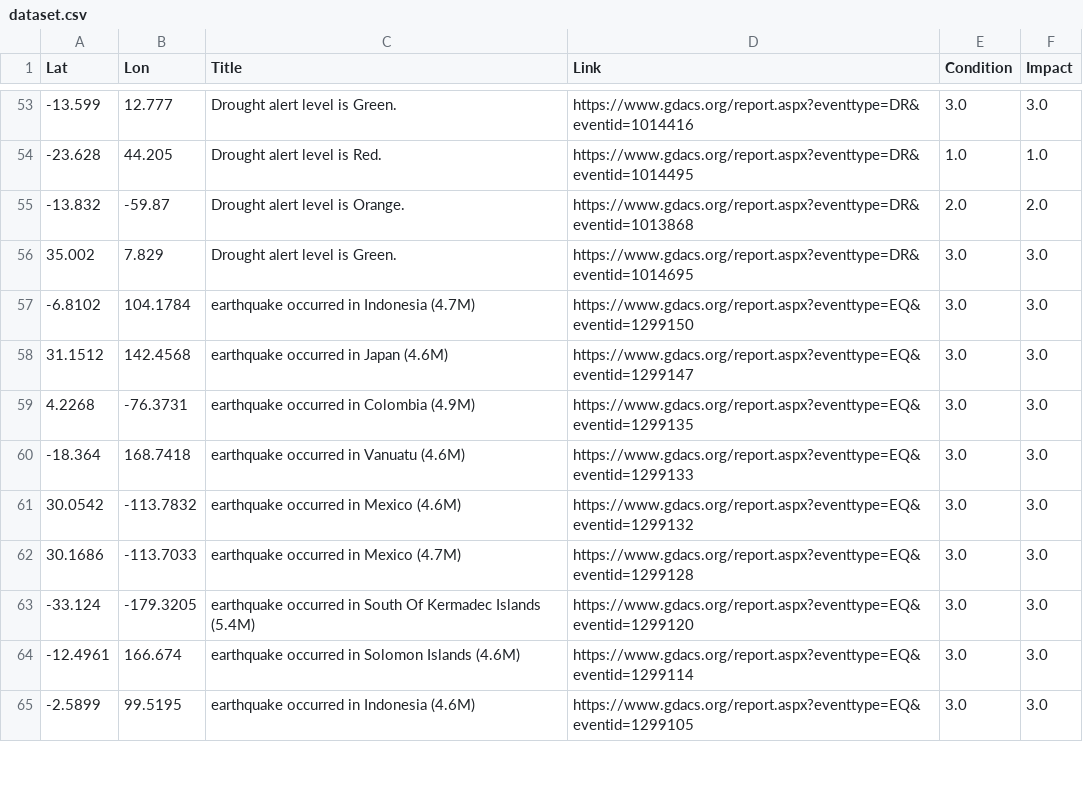
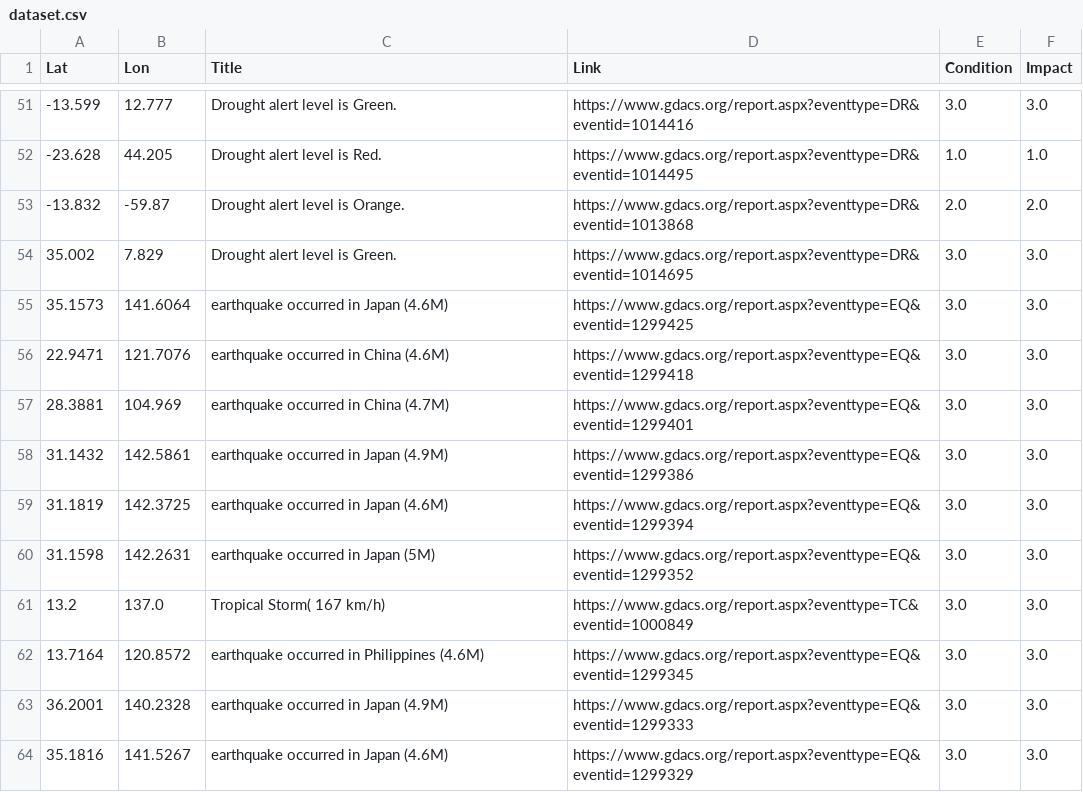
Before and after one commit to antonio-hickey/gDash, a CSV file: app/data/events/dataset.csv, drawn as a sheet; only a part is shown, gaps mark what is left out; the diff covers the shown part only.

```diff
--- a/app/data/events/dataset.csv
+++ b/app/data/events/dataset.csv
@@ -56,10 +54,11 @@ Lat,Lon,Title,Link,Condition,Impact
 35.002,7.829,Drought alert level is Green.,https://www.gdacs.org/report.aspx?eventtype=DR&eventid=1014695,3.0,3.0
--6.8102,104.1784,earthquake occurred in Indonesia (4.7M),https://www.gdacs.org/report.aspx?eventtype=EQ&eventid=1299150,3.0,3.0
-31.1512,142.4568,earthquake occurred in Japan (4.6M),https://www.gdacs.org/report.aspx?eventtype=EQ&eventid=1299147,3.0,3.0
-4.2268,-76.3731,earthquake occurred in Colombia (4.9M),https://www.gdacs.org/report.aspx?eventtype=EQ&eventid=1299135,3.0,3.0
--18.364,168.7418,earthquake occurred in Vanuatu (4.6M),https://www.gdacs.org/report.aspx?eventtype=EQ&eventid=1299133,3.0,3.0
-30.0542,-113.7832,earthquake occurred in Mexico (4.6M),https://www.gdacs.org/report.aspx?eventtype=EQ&eventid=1299132,3.0,3.0
-30.1686,-113.7033,earthquake occurred in Mexico (4.7M),https://www.gdacs.org/report.aspx?eventtype=EQ&eventid=1299128,3.0,3.0
--33.124,-179.3205,earthquake occurred in South Of Kermadec Islands (5.4M),https://www.gdacs.org/report.aspx?eventtype=EQ&eventid=1299120,3.0,3.0
--12.4961,166.674,earthquake occurred in Solomon Islands (4.6M),https://www.gdacs.org/report.aspx?eventtype=EQ&eventid=1299114,3.0,3.0
--2.5899,99.5195,earthquake occurred in Indonesia (4.6M),https://www.gdacs.org/report.aspx?eventtype=EQ&eventid=1299105,3.0,3.0
+35.1573,141.6064,earthquake occurred in Japan (4.6M),https://www.gdacs.org/report.aspx?eventtype=EQ&eventid=1299425,3.0,3.0
+22.9471,121.7076,earthquake occurred in China (4.6M),https://www.gdacs.org/report.aspx?eventtype=EQ&eventid=1299418,3.0,3.0
+28.3881,104.969,earthquake occurred in China (4.7M),https://www.gdacs.org/report.aspx?eventtype=EQ&eventid=1299401,3.0,3.0
+31.1432,142.5861,earthquake occurred in Japan (4.9M),https://www.gdacs.org/report.aspx?eventtype=EQ&eventid=1299386,3.0,3.0
+31.1819,142.3725,earthquake occurred in Japan (4.6M),https://www.gdacs.org/report.aspx?eventtype=EQ&eventid=1299394,3.0,3.0
+31.1598,142.2631,earthquake occurred in Japan (5M),https://www.gdacs.org/report.aspx?eventtype=EQ&eventid=1299352,3.0,3.0
+13.2,137.0,Tropical Storm( 167 km/h),https://www.gdacs.org/report.aspx?eventtype=TC&eventid=1000849,3.0,3.0
+13.7164,120.8572,earthquake occurred in Philippines (4.6M),https://www.gdacs.org/report.aspx?eventtype=EQ&eventid=1299345,3.0,3.0
+36.2001,140.2328,earthquake occurred in Japan (4.9M),https://www.gdacs.org/report.aspx?eventtype=EQ&eventid=1299333,3.0,3.0
+35.1816,141.5267,earthquake occurred in Japan (4.6M),https://www.gdacs.org/report.aspx?eventtype=EQ&eventid=1299329,3.0,3.0
```
Also changed, not shown: 8 added rows, 7 removed rows and 25 edited cells elsewhere in this file.
